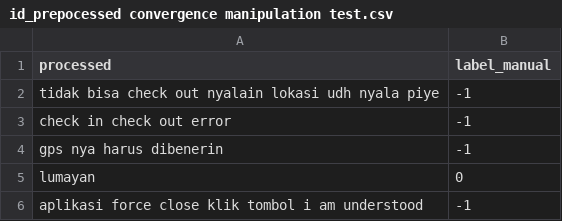
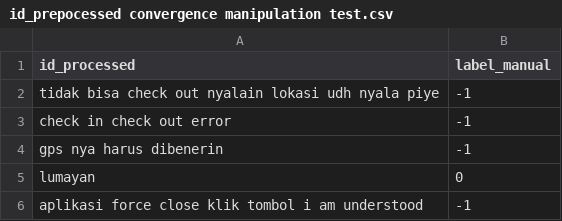
Before and after one commit to georgelocarso/files, a CSV file: id_prepocessed convergence manipulation test.csv, drawn as a sheet; only a part is shown.

Commit message:
Update id_prepocessed convergence manipulation test.csv

```diff
--- a/id_prepocessed convergence manipulation test.csv
+++ b/id_prepocessed convergence manipulation test.csv
@@ -1,2 +1,2 @@
-processed,label_manual
+id_processed,label_manual
 tidak bisa check out nyalain lokasi udh nyala piye,-1
```
